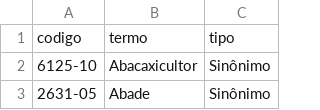
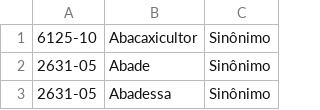
Before and after one commit to joaodartora/random-greetings, a CSV file: cbo/lista.csv, drawn as a sheet; only a part is shown; the shorter side is filled out with more unchanged rows.

Commit message:
fix: removendo cabeçalho da lista CBO

```diff
--- a/cbo/lista.csv
+++ b/cbo/lista.csv
@@ -1,2 +1 @@
-codigo,termo,tipo
 6125-10,Abacaxicultor,Sinônimo
```
